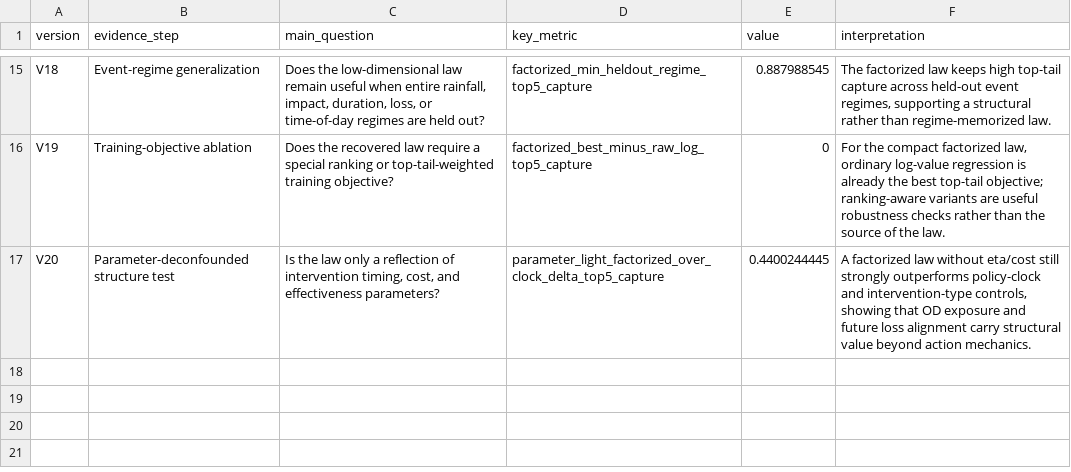
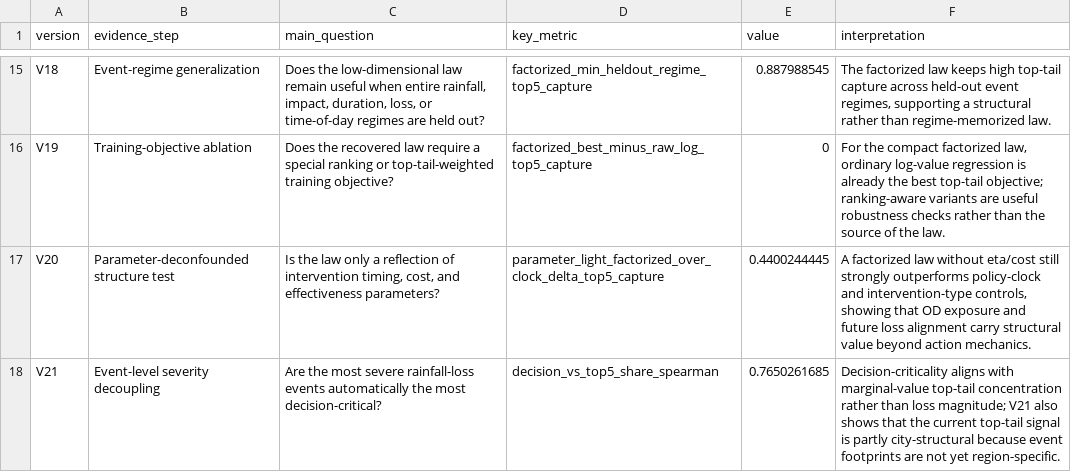
Before and after one commit to SuperOtterJory/Recoverable_Urban_Resilience, a CSV file: results/law_synthesis/tables/law_evidence_ladder.csv, drawn as a sheet; only a part is shown, gaps mark what is left out.

```diff
--- a/results/law_synthesis/tables/law_evidence_ladder.csv
+++ b/results/law_synthesis/tables/law_evidence_ladder.csv
@@ -17 +17,2 @@ V19,Training-objective ablation,Does the recovered law require a special ranking
 V20,Parameter-deconfounded structure test,"Is the law only a reflection of intervention timing, cost, and effectiveness parameters?",parameter_light_factorized_over_clock_delta_top5_capture,0.4400244445,"A factorized law without eta/cost still strongly outperforms policy-clock and intervention-type controls, showing that OD exposure and future loss alignment carry structural value beyond action mechanics."
+V21,Event-level severity decoupling,Are the most severe rainfall-loss events automatically the most decision-critical?,decision_vs_top5_share_spearman,0.7650261685,Decision-criticality aligns with marginal-value top-tail concentration rather than loss magnitude; V21 also shows that the current top-tail signal is partly city-structural because event footprints are not yet region-specific.
```
Also changed, not shown: results/law_synthesis/tables/law_limitations_and_next_steps.csv, 20 other files.
